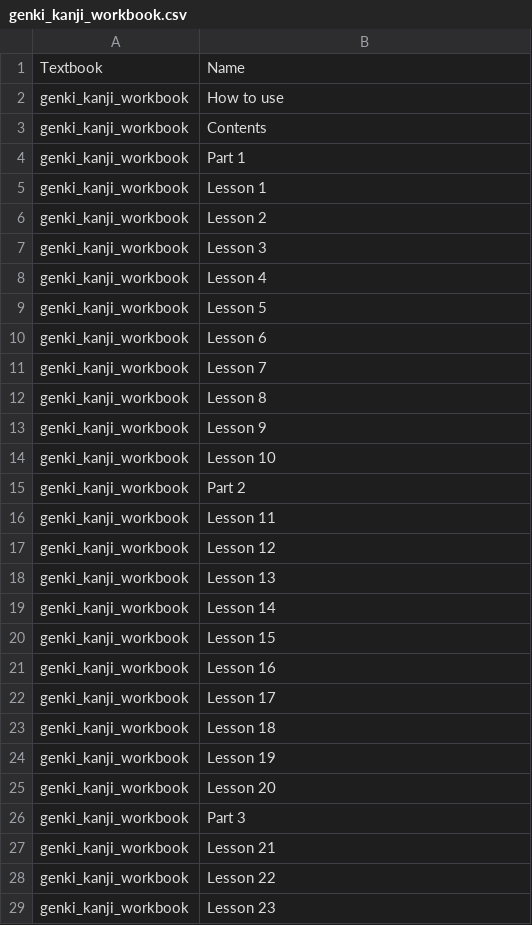
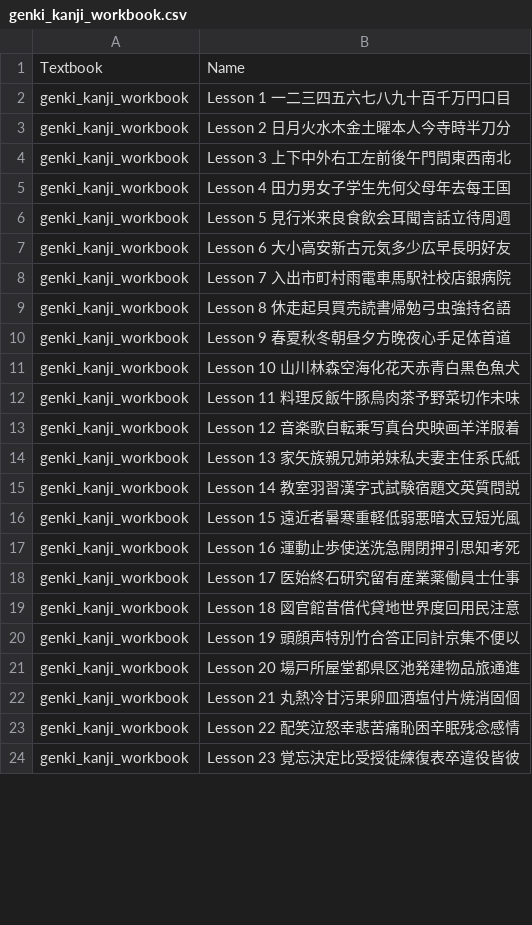
Before and after one commit to Evgenslam/study_progress_bar, a CSV file: progress_bar_project/lesson_data/genki_kanji_workbook.csv, drawn as a sheet; only a part is shown; the diff covers the shown part only.

Commit message:
Delete unwanted lessons from csvs

```diff
--- a/progress_bar_project/lesson_data/genki_kanji_workbook.csv
+++ b/progress_bar_project/lesson_data/genki_kanji_workbook.csv
@@ -1,29 +1,47 @@
 Textbook,Name
-genki_kanji_workbook,How to use
-genki_kanji_workbook,Contents
-genki_kanji_workbook,Part 1
-genki_kanji_workbook,Lesson 1
-genki_kanji_workbook,Lesson 2
-genki_kanji_workbook,Lesson 3
-genki_kanji_workbook,Lesson 4
-genki_kanji_workbook,Lesson 5
-genki_kanji_workbook,Lesson 6
-genki_kanji_workbook,Lesson 7
-genki_kanji_workbook,Lesson 8
-genki_kanji_workbook,Lesson 9
-genki_kanji_workbook,Lesson 10
-genki_kanji_workbook,Part 2
-genki_kanji_workbook,Lesson 11
-genki_kanji_workbook,Lesson 12
-genki_kanji_workbook,Lesson 13
-genki_kanji_workbook,Lesson 14
-genki_kanji_workbook,Lesson 15
-genki_kanji_workbook,Lesson 16
-genki_kanji_workbook,Lesson 17
-genki_kanji_workbook,Lesson 18
-genki_kanji_workbook,Lesson 19
-genki_kanji_workbook,Lesson 20
-genki_kanji_workbook,Part 3
-genki_kanji_workbook,Lesson 21
-genki_kanji_workbook,Lesson 22
-genki_kanji_workbook,Lesson 23
+genki_kanji_workbook,"Lesson 1 一二三四五六七八九十百千万円口目
+"
+genki_kanji_workbook,"Lesson 2 日月火水木金土曜本人今寺時半刀分
+"
+genki_kanji_workbook,"Lesson 3 上下中外右工左前後午門間東西南北
+"
+genki_kanji_workbook,"Lesson 4 田力男女子学生先何父母年去每王国
+"
+genki_kanji_workbook,"Lesson 5 見行米来良食飲会耳聞言話立待周週
+"
+genki_kanji_workbook,"Lesson 6 大小高安新古元気多少広早長明好友
+"
+genki_kanji_workbook,"Lesson 7 入出市町村雨電車馬駅社校店銀病院
+"
+genki_kanji_workbook,"Lesson 8 休走起貝買売読書帰勉弓虫強持名語
+"
+genki_kanji_workbook,"Lesson 9 春夏秋冬朝昼夕方晚夜心手足体首道
+"
+genki_kanji_workbook,"Lesson 10 山川林森空海化花天赤青白黒色魚犬
+"
+genki_kanji_workbook,"Lesson 11 料理反飯牛豚鳥肉茶予野菜切作未味
+"
+genki_kanji_workbook,"Lesson 12 音楽歌自転乗写真台央映画羊洋服着
+"
+genki_kanji_workbook,"Lesson 13 家矢族親兄姉弟妹私夫妻主住系氏紙
+"
+genki_kanji_workbook,"Lesson 14 教室羽習漢字式試験宿題文英質問説
+"
+genki_kanji_workbook,"Lesson 15 遠近者暑寒重軽低弱悪暗太豆短光風
+"
+genki_kanji_workbook,"Lesson 16 運動止歩使送洗急開閉押引思知考死
+"
+genki_kanji_workbook,"Lesson 17 医始終石研究留有産業薬働員士仕事
+"
+genki_kanji_workbook,"Lesson 18 図官館昔借代貸地世界度回用民注意
+"
+genki_kanji_workbook,"Lesson 19 頭顔声特別竹合答正同計京集不便以
+"
+genki_kanji_workbook,"Lesson 20 場戸所屋堂都県区池発建物品旅通進
+"
+genki_kanji_workbook,"Lesson 21 丸熱冷甘污果卵皿酒塩付片焼消固個
+"
+genki_kanji_workbook,"Lesson 22 配笑泣怒幸悲苦痛恥困辛眠残念感情
+"
+genki_kanji_workbook,"Lesson 23 覚忘決定比受授徒練復表卒違役皆彼
+"
```
Also changed, not shown: 1 removed row and 9 edited cells elsewhere in this file, progress_bar_project/lesson_data/genki_kanji_textbook.csv, progress_bar_project/lesson_data/genki_textbook_I.csv, 1 other file.
